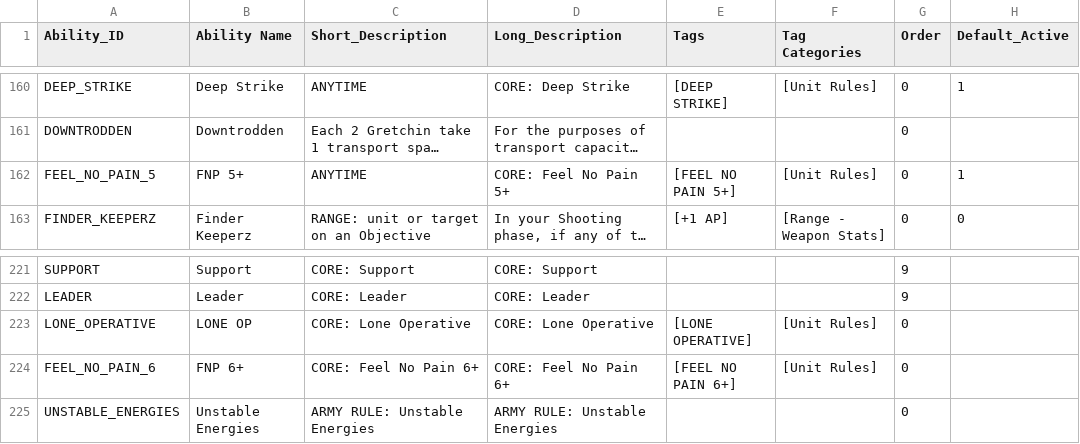
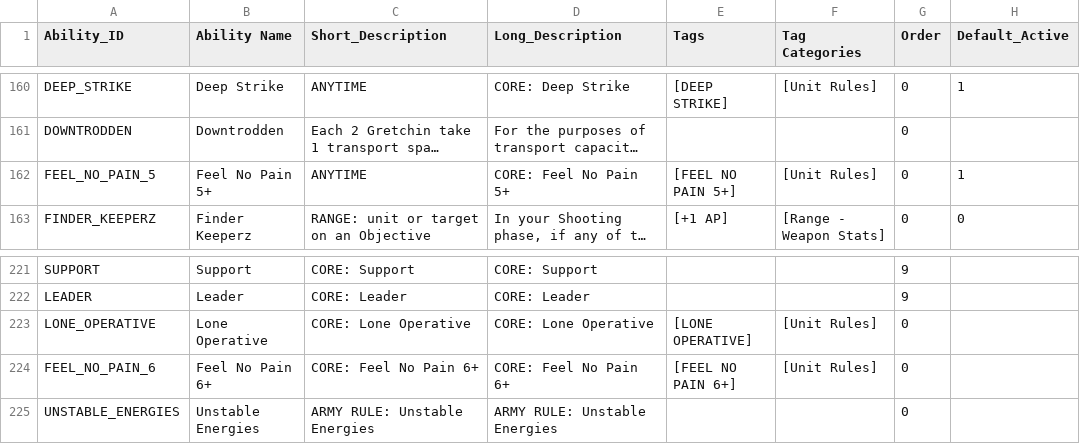
Before and after one commit to rxguzma/wh40k-11th, a CSV file: data/orks/Abilities.csv, drawn as a sheet; only a part is shown, gaps mark what is left out; long unchanged cells end in …; the diff names each change by its address in the sheet, - before the commit and + after, or states it on an @@ line.

```diff
--- a/data/orks/Abilities.csv
+++ b/data/orks/Abilities.csv
-B162 (Ability Name): FNP 5+
+B162 (Ability Name): Feel No Pain 5+
-B223 (Ability Name): LONE OP
+B223 (Ability Name): Lone Operative
-B224 (Ability Name): FNP 6+
+B224 (Ability Name): Feel No Pain 6+
```
Also changed, not shown: data/universal/Universal_Abilities.csv, 2 other files.
